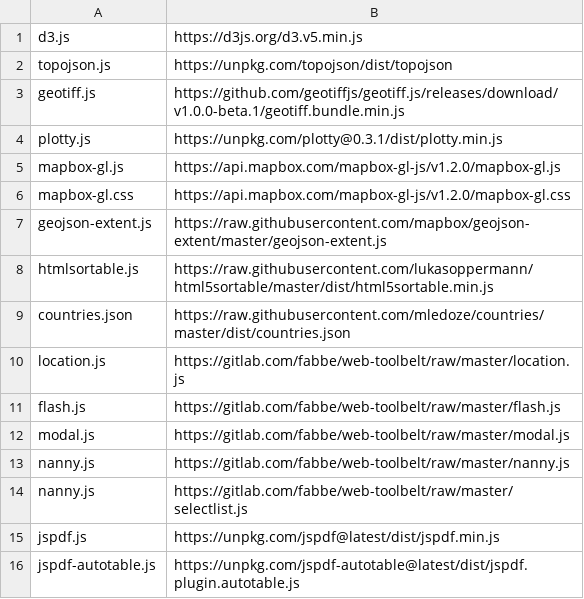
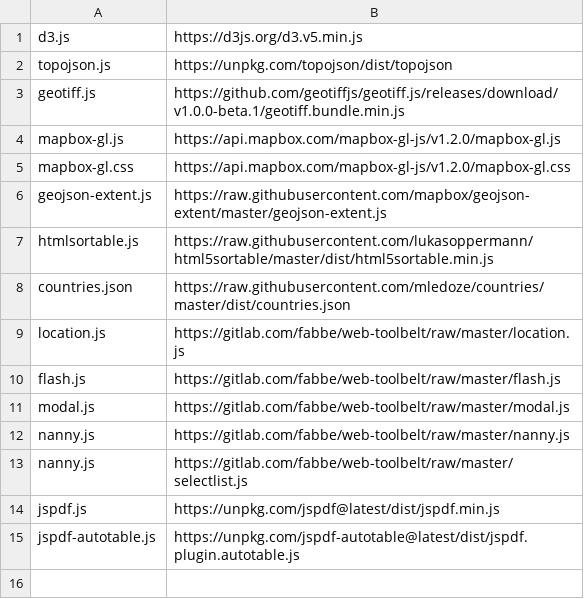
Before and after one commit to energyaccessexplorer/tool, a TSV file: dependencies.tsv, drawn as a sheet.

Commit message:
-plotty => safari support

```diff
--- a/dependencies.tsv
+++ b/dependencies.tsv
@@ -3,3 +3,2 @@ topojson.js	https://unpkg.com/topojson/dist/topojson
 geotiff.js	https://github.com/geotiffjs/geotiff.js/releases/download/v1.0.0-beta.1/geotiff.bundle.min.js
-plotty.js	https://unpkg.com/plotty@0.3.1/dist/plotty.min.js
 mapbox-gl.js	https://api.mapbox.com/mapbox-gl-js/v1.2.0/mapbox-gl.js
```
Also changed, not shown: 9 other files.
